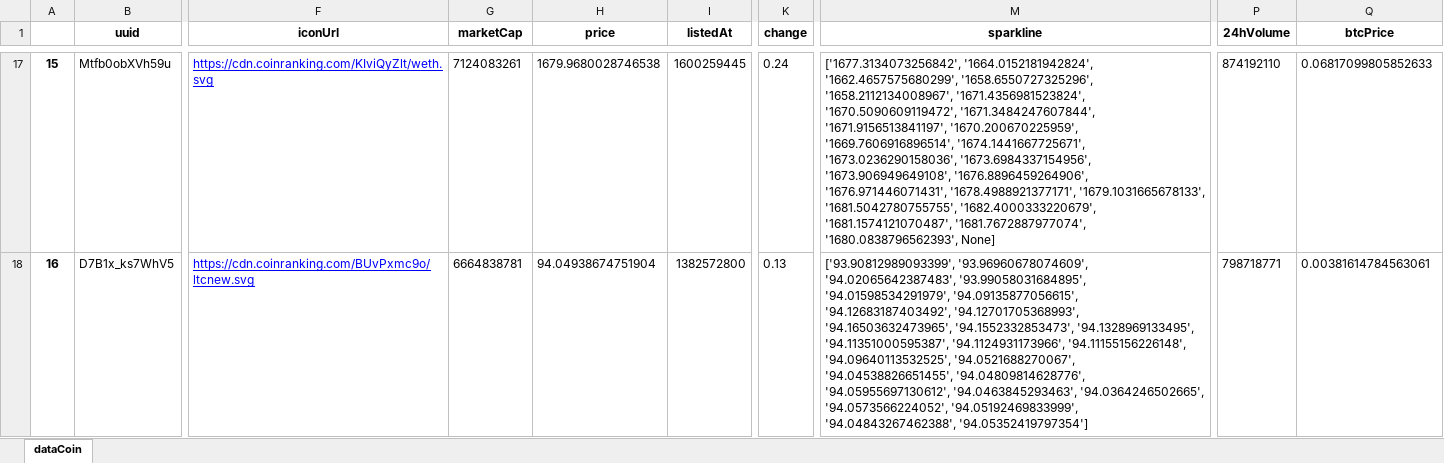
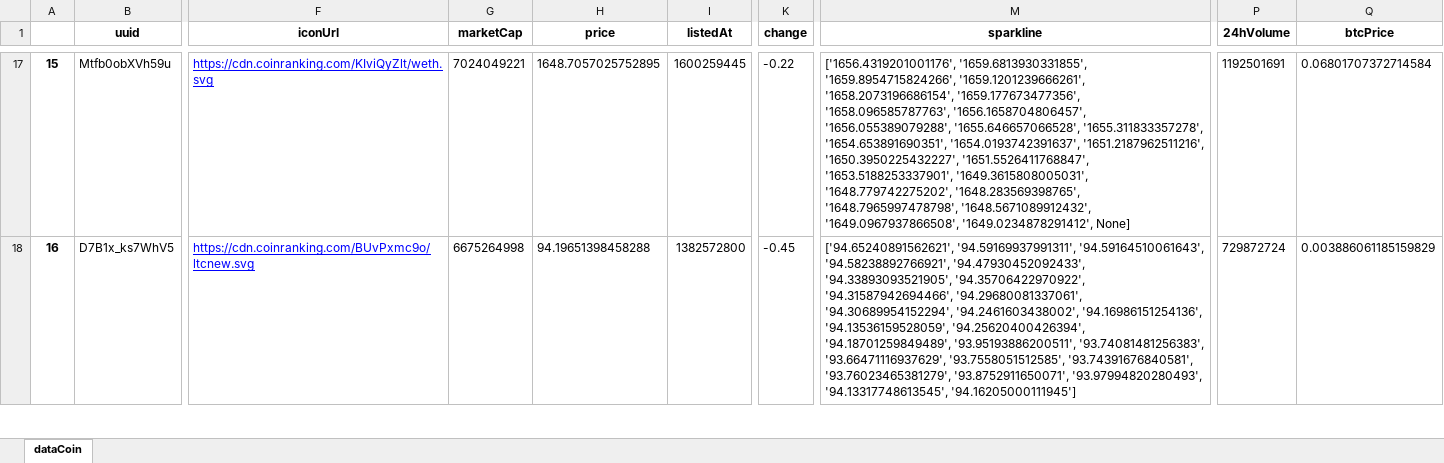
Before and after one commit to Ploiiiz/Software-Dev-2, an Excel workbook: coinranking.xlsx, sheet dataCoin, drawn as a sheet; only a part is shown, gaps mark what is left out; values as stored, in another font and other column widths than the file's, no borders; the diff covers the shown part only; the diff names each change by its address in the sheet, - before the commit and + after, or states it on an @@ line.

```diff
--- a/coinranking.xlsx (sheet dataCoin)
+++ b/coinranking.xlsx (sheet dataCoin)
-G17 (marketCap): 7124083261
+G17 (marketCap): 7024049221
-H17 (price): 1679.9680028746538
+H17 (price): 1648.7057025752895
-K17 (change): 0.24
+K17 (change): -0.22
-M17 (sparkline): ['1677.3134073256842', '1664.0152181942824', '1662.4657575680299', '1658.6550727325296', '1658.2112134008967', '1671.4356981523824', '1670.5090609119472', '1671.3484247607844', '1671.9156513841197', '1670.200670225959', '1669.7606916896514', '1674.1441667725671', '1673.0236290158036', '1673.6984337154956', '1673.906949649108', '1676.8896459264906', '1676.971446071431', '1678.4988921377171', '1679.1031665678133', '1681.5042780755755', '1682.4000333220679', '1681.1574121070487', '1681.7672887977074', '1680.0838796562393', None]
+M17 (sparkline): ['1656.4319201001176', '1659.6813930331855', '1659.8954715824266', '1659.1201239666261', '1658.2073196686154', '1659.177673477356', '1658.096585787763', '1656.1658704806457', '1656.055389079288', '1655.646657066528', '1655.311833357278', '1654.653891690351', '1654.0193742391637', '1651.2187962511216', '1650.3950225432227', '1651.5526411768847', '1653.5188253337901', '1649.3615808005031', '1648.779742275202', '1648.283569398765', '1648.7965997478798', '1648.5671089912432', '1649.0967937866508', '1649.0234878291412', None]
-P17 (24hVolume): 874192110
+P17 (24hVolume): 1192501691
-Q17 (btcPrice): 0.06817099805852633
+Q17 (btcPrice): 0.06801707372714584
-G18 (marketCap): 6664838781
+G18 (marketCap): 6675264998
-H18 (price): 94.04938674751904
+H18 (price): 94.19651398458288
-K18 (change): 0.13
+K18 (change): -0.45
-M18 (sparkline): ['93.90812989093399', '93.96960678074609', '94.02065642387483', '93.99058031684895', '94.01598534291979', '94.09135877056615', '94.12683187403492', '94.12701705368993', '94.16503632473965', '94.1552332853473', '94.1328969133495', '94.11351000595387', '94.1124931173966', '94.11155156226148', '94.09640113532525', '94.0521688270067', '94.04538826651455', '94.04809814628776', '94.05955697130612', '94.0463845293463', '94.0364246502665', '94.0573566224052', '94.05192469833999', '94.04843267462388', '94.05352419797354']
+M18 (sparkline): ['94.65240891562621', '94.59169937991311', '94.59164510061643', '94.58238892766921', '94.47930452092433', '94.33893093521905', '94.35706422970922', '94.31587942694466', '94.29680081337061', '94.30689954152294', '94.2461603438002', '94.16986151254136', '94.13536159528059', '94.25620400426394', '94.18701259849489', '93.95193886200511', '93.74081481256383', '93.66471116937629', '93.7558051512585', '93.74391676840581', '93.76023465381279', '93.8752911650071', '93.97994820280493', '94.13317748613545', '94.16205000111945']
-P18 (24hVolume): 798718771
+P18 (24hVolume): 729872724
-Q18 (btcPrice): 0.00381614784563061
+Q18 (btcPrice): 0.003886061185159829
```
Also changed, not shown: 907 edited cells elsewhere in this sheet, 2 other files.
